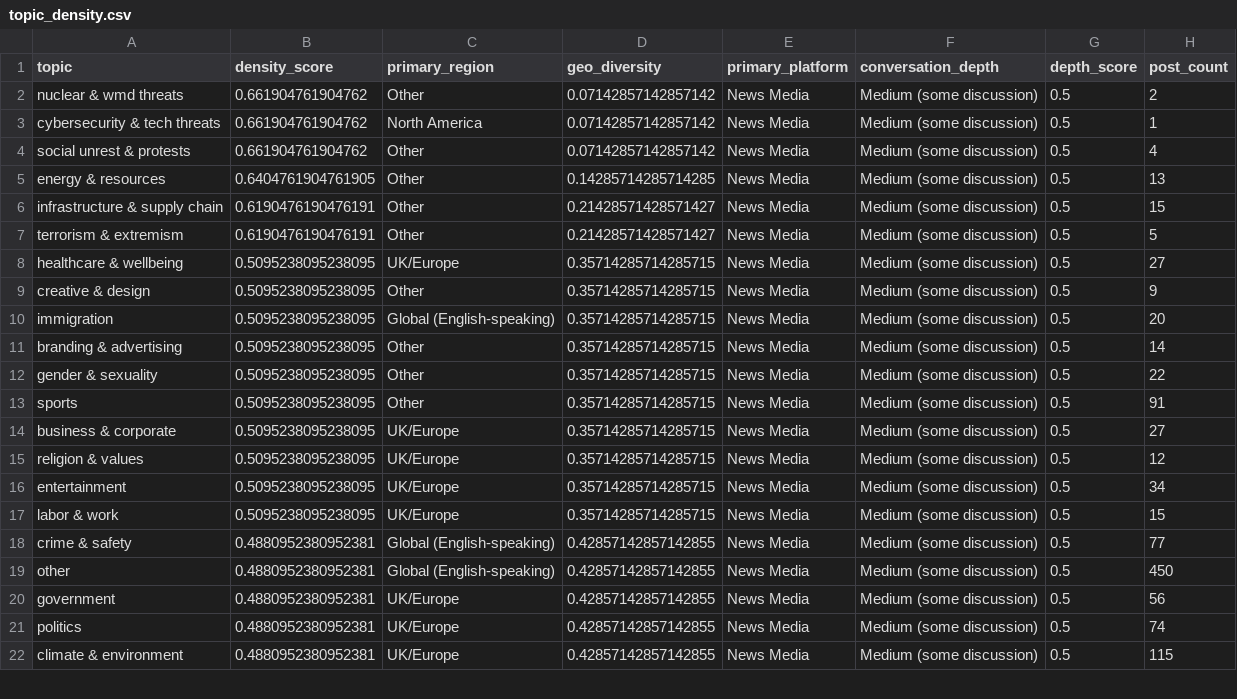
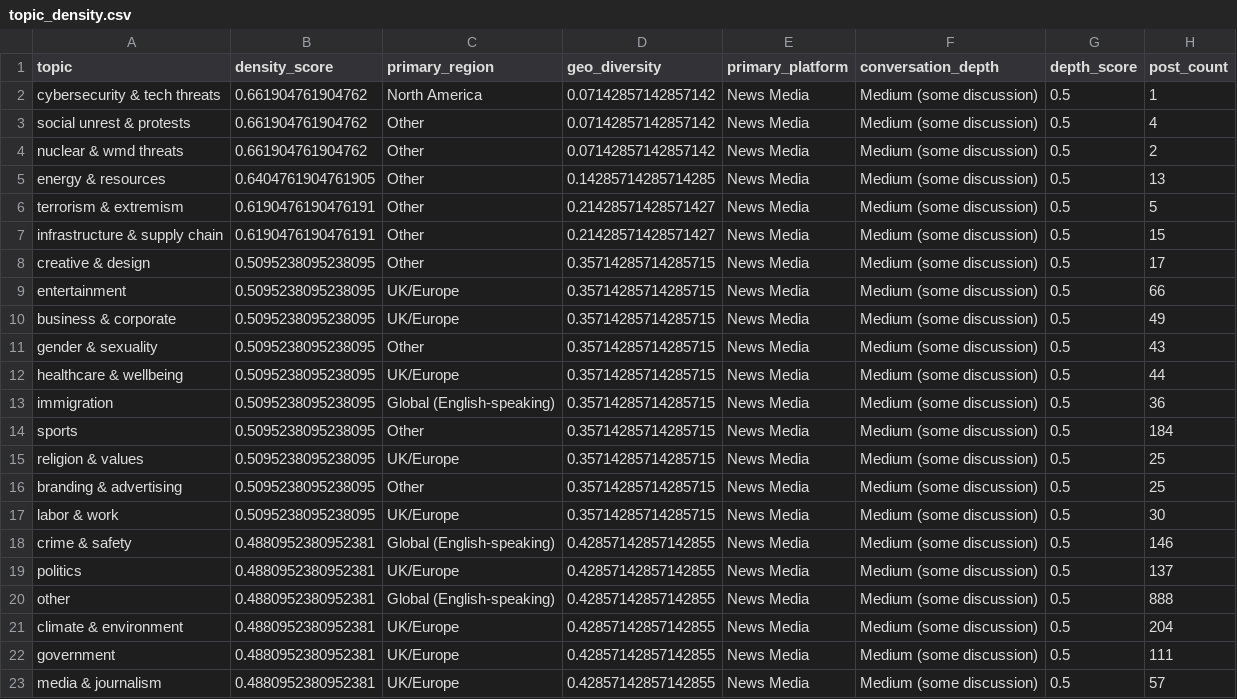
Before and after one commit to Chudetat/moodlight, a CSV file: topic_density.csv, drawn as a sheet; only a part is shown; the diff covers the shown part only.

```diff
--- a/topic_density.csv
+++ b/topic_density.csv
@@ -1,22 +1,23 @@
 topic,density_score,primary_region,geo_diversity,primary_platform,conversation_depth,depth_score,post_count
-nuclear & wmd threats,0.661904761904762,Other,0.07142857142857142,News Media,Medium (some discussion),0.5,2
 cybersecurity & tech threats,0.661904761904762,North America,0.07142857142857142,News Media,Medium (some discussion),0.5,1
 social unrest & protests,0.661904761904762,Other,0.07142857142857142,News Media,Medium (some discussion),0.5,4
+nuclear & wmd threats,0.661904761904762,Other,0.07142857142857142,News Media,Medium (some discussion),0.5,2
 energy & resources,0.6404761904761905,Other,0.14285714285714285,News Media,Medium (some discussion),0.5,13
+terrorism & extremism,0.6190476190476191,Other,0.21428571428571427,News Media,Medium (some discussion),0.5,5
 infrastructure & supply chain,0.6190476190476191,Other,0.21428571428571427,News Media,Medium (some discussion),0.5,15
-terrorism & extremism,0.6190476190476191,Other,0.21428571428571427,News Media,Medium (some discussion),0.5,5
-healthcare & wellbeing,0.5095238095238095,UK/Europe,0.35714285714285715,News Media,Medium (some discussion),0.5,27
-creative & design,0.5095238095238095,Other,0.35714285714285715,News Media,Medium (some discussion),0.5,9
-immigration,0.5095238095238095,Global (English-speaking),0.35714285714285715,News Media,Medium (some discussion),0.5,20
-branding & advertising,0.5095238095238095,Other,0.35714285714285715,News Media,Medium (some discussion),0.5,14
-gender & sexuality,0.5095238095238095,Other,0.35714285714285715,News Media,Medium (some discussion),0.5,22
-sports,0.5095238095238095,Other,0.35714285714285715,News Media,Medium (some discussion),0.5,91
-business & corporate,0.5095238095238095,UK/Europe,0.35714285714285715,News Media,Medium (some discussion),0.5,27
-religion & values,0.5095238095238095,UK/Europe,0.35714285714285715,News Media,Medium (some discussion),0.5,12
-entertainment,0.5095238095238095,UK/Europe,0.35714285714285715,News Media,Medium (some discussion),0.5,34
-labor & work,0.5095238095238095,UK/Europe,0.35714285714285715,News Media,Medium (some discussion),0.5,15
-crime & safety,0.4880952380952381,Global (English-speaking),0.42857142857142855,News Media,Medium (some discussion),0.5,77
-other,0.4880952380952381,Global (English-speaking),0.42857142857142855,News Media,Medium (some discussion),0.5,450
-government,0.4880952380952381,UK/Europe,0.42857142857142855,News Media,Medium (some discussion),0.5,56
-politics,0.4880952380952381,UK/Europe,0.42857142857142855,News Media,Medium (some discussion),0.5,74
-climate & environment,0.4880952380952381,UK/Europe,0.42857142857142855,News Media,Medium (some discussion),0.5,115
+creative & design,0.5095238095238095,Other,0.35714285714285715,News Media,Medium (some discussion),0.5,17
+entertainment,0.5095238095238095,UK/Europe,0.35714285714285715,News Media,Medium (some discussion),0.5,66
+business & corporate,0.5095238095238095,UK/Europe,0.35714285714285715,News Media,Medium (some discussion),0.5,49
+gender & sexuality,0.5095238095238095,Other,0.35714285714285715,News Media,Medium (some discussion),0.5,43
+healthcare & wellbeing,0.5095238095238095,UK/Europe,0.35714285714285715,News Media,Medium (some discussion),0.5,44
+immigration,0.5095238095238095,Global (English-speaking),0.35714285714285715,News Media,Medium (some discussion),0.5,36
+sports,0.5095238095238095,Other,0.35714285714285715,News Media,Medium (some discussion),0.5,184
+religion & values,0.5095238095238095,UK/Europe,0.35714285714285715,News Media,Medium (some discussion),0.5,25
+branding & advertising,0.5095238095238095,Other,0.35714285714285715,News Media,Medium (some discussion),0.5,25
+labor & work,0.5095238095238095,UK/Europe,0.35714285714285715,News Media,Medium (some discussion),0.5,30
+crime & safety,0.4880952380952381,Global (English-speaking),0.42857142857142855,News Media,Medium (some discussion),0.5,146
+politics,0.4880952380952381,UK/Europe,0.42857142857142855,News Media,Medium (some discussion),0.5,137
+other,0.4880952380952381,Global (English-speaking),0.42857142857142855,News Media,Medium (some discussion),0.5,888
+climate & environment,0.4880952380952381,UK/Europe,0.42857142857142855,News Media,Medium (some discussion),0.5,204
+government,0.4880952380952381,UK/Europe,0.42857142857142855,News Media,Medium (some discussion),0.5,111
+media & journalism,0.4880952380952381,UK/Europe,0.42857142857142855,News Media,Medium (some discussion),0.5,57
```
Also changed, not shown: 1 added row, 2 removed rows and 8 edited cells elsewhere in this file, markets.csv, news.csv, 5 other files.
